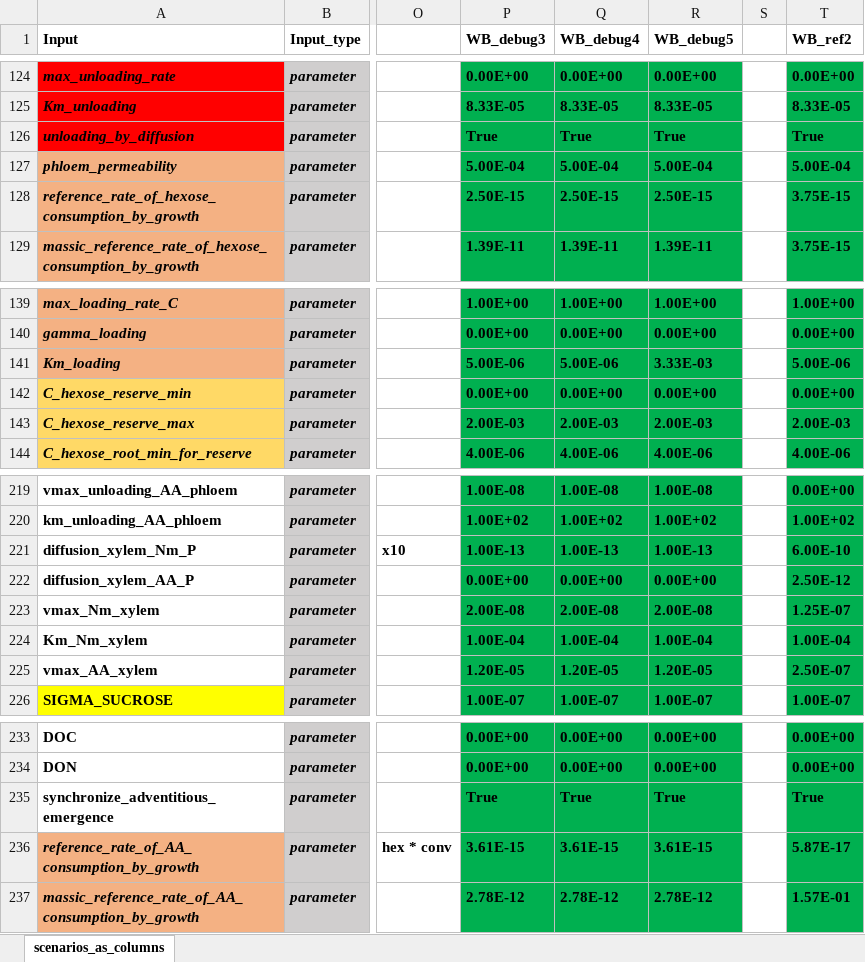
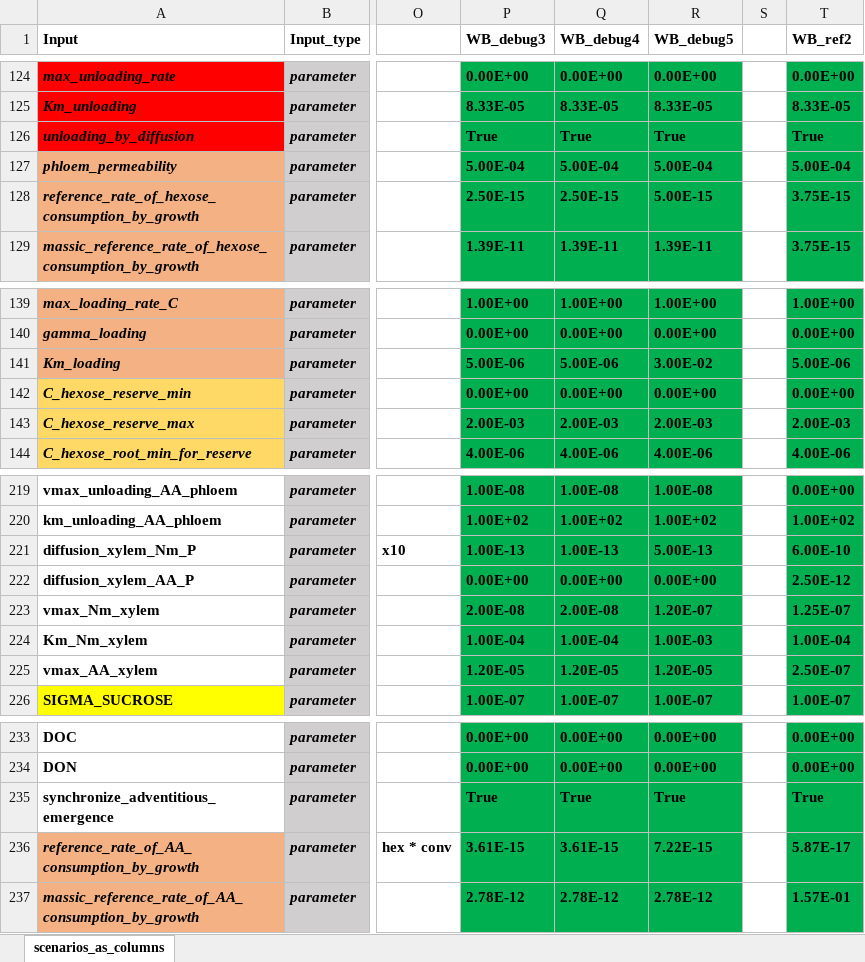
Before and after one commit to GeraultTr/Wheat-BRIDGES, an Excel workbook: simulations/scene/inputs/Scenarios_25-11-01.xlsx, sheet scenarios_as_columns, drawn as a sheet; only a part is shown, gaps mark what is left out; values as stored, in another font and other column widths than the file's, no borders; conditional formats not drawn; the diff names each change by its address in the sheet, - before the commit and + after, or states it on an @@ line.

Commit message:
WB validated scenario

```diff
--- a/simulations/scene/inputs/Scenarios_25-11-01.xlsx (sheet scenarios_as_columns)
+++ b/simulations/scene/inputs/Scenarios_25-11-01.xlsx (sheet scenarios_as_columns)
-R128 (WB_debug5): 2.50E-15
+R128 (WB_debug5): 5.00E-15
-R141 (WB_debug5): 3.33E-03
+R141 (WB_debug5): 3.00E-02
-R221 (WB_debug5): 1.00E-13
+R221 (WB_debug5): 5.00E-13
-R223 (WB_debug5): 2.00E-08
+R223 (WB_debug5): 1.20E-07
-R224 (WB_debug5): 1.00E-04
+R224 (WB_debug5): 1.00E-03
-R236 (WB_debug5): 3.61E-15
+R236 (WB_debug5): 7.22E-15
```
Also changed, not shown: 4 other files.
